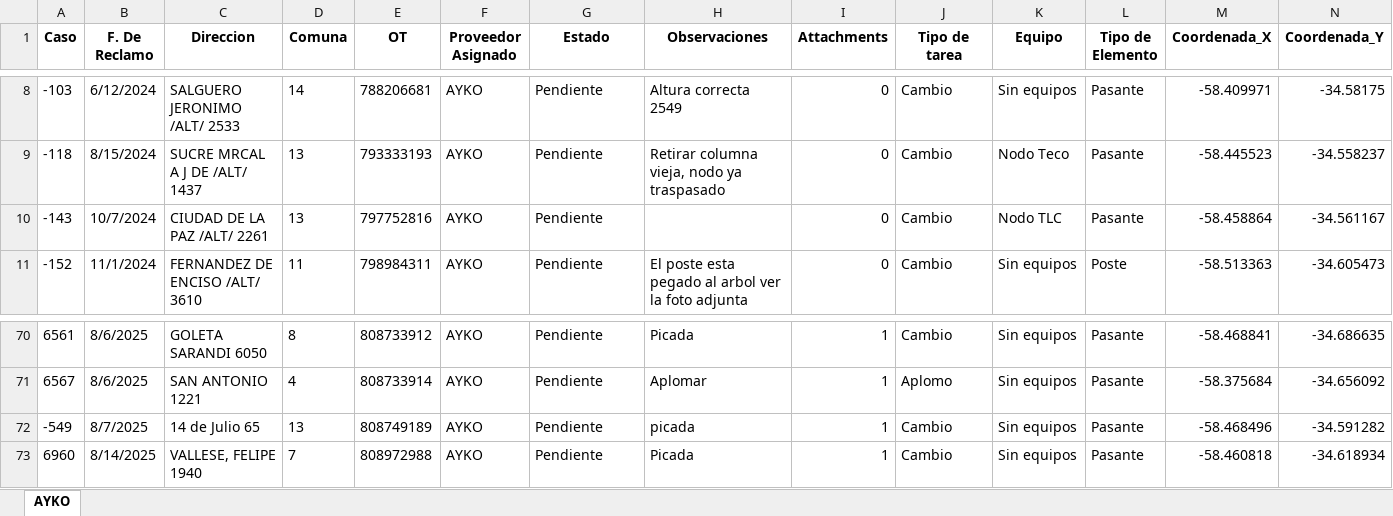
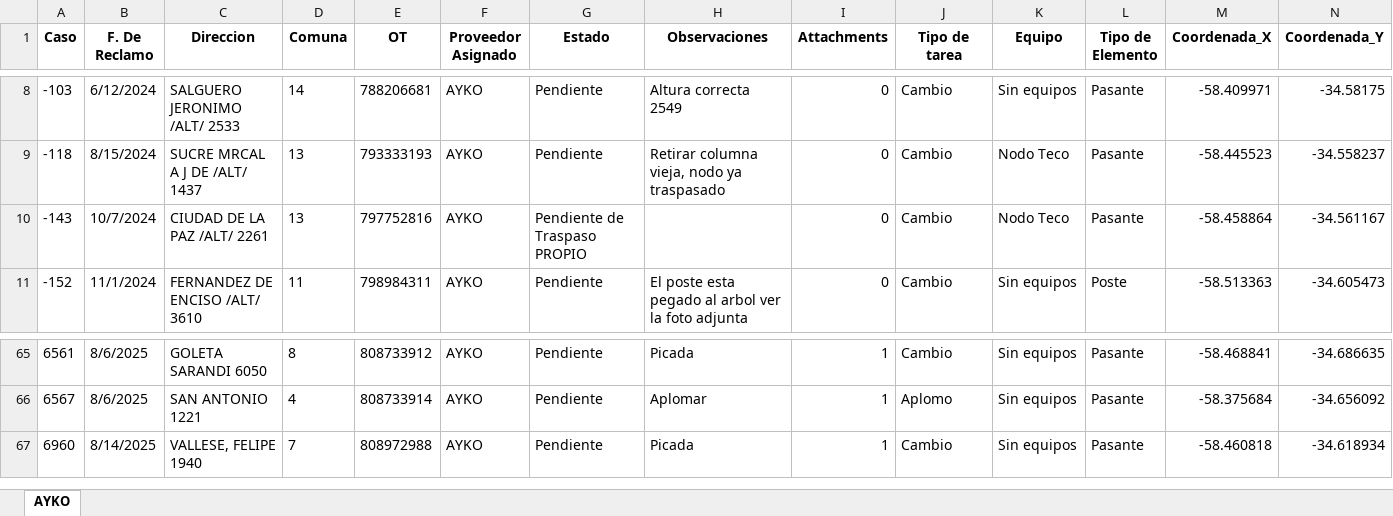
Before and after one commit to gestiondereclamosteco/ayko, an Excel workbook: mapa_interactivo_AYKO.xlsx, sheet AYKO, drawn as a sheet; only a part is shown, gaps mark what is left out; values as stored, in another font and other column widths than the file's, no borders; removed rows and columns are numbered as before the commit, all else as after; rows hold the shown columns only; the diff covers the shown part only; the diff names each change by its address in the sheet, - before the commit and + after, or states it on an @@ line.

```diff
--- a/mapa_interactivo_AYKO.xlsx (sheet AYKO)
+++ b/mapa_interactivo_AYKO.xlsx (sheet AYKO)
-G10 (Estado): Pendiente
+G10 (Estado): Pendiente de Traspaso PROPIO
-K10 (Equipo): Nodo TLC
+K10 (Equipo): Nodo Teco
-row 72: -549 | 8/7/2025 | 14 de Julio 65 | 13 | 808749189 | AYKO | Pendiente | picada | 1 | Cambio | Sin equipos | Pasante | -58.468496 | -34.591282
```
Also changed, not shown: 1 added row and 6 removed rows elsewhere in this sheet, 1 other file.
